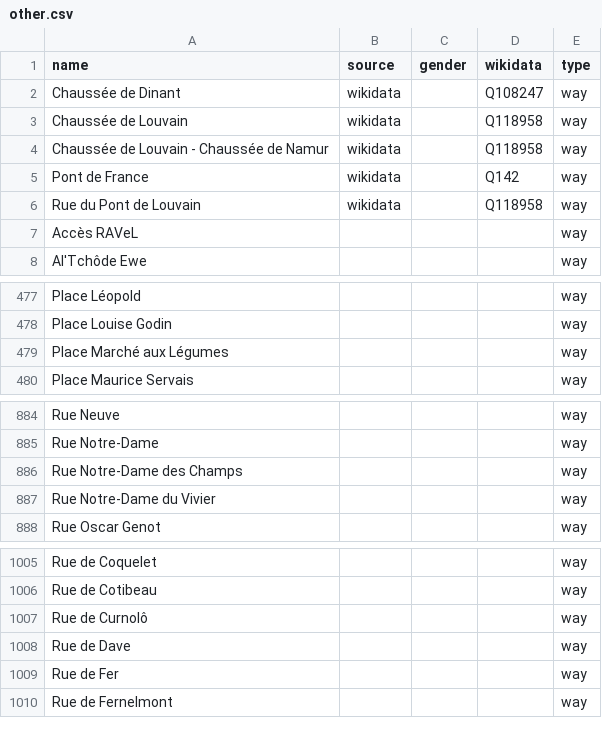
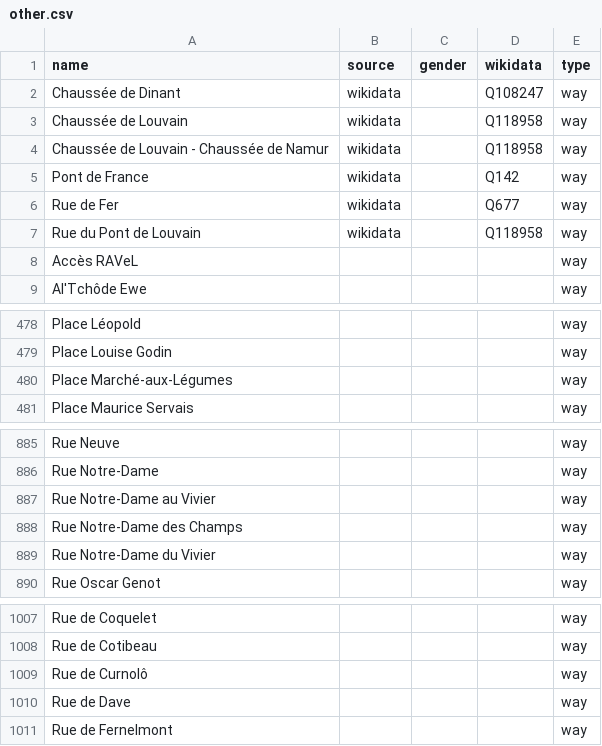
Before and after one commit to EqualStreetNames/equalstreetnames-namur, a CSV file: data/other.csv, drawn as a sheet; only a part is shown, gaps mark what is left out; removed rows and columns are numbered as before the commit, all else as after; the diff names each change by its address in the sheet, - before the commit and + after, or states it on an @@ line.

```diff
--- a/data/other.csv
+++ b/data/other.csv
+row 6: Rue de Fer | wikidata |  | Q677 | way
-A480 (name): Place Marché aux Légumes
+A480 (name): Place Marché-aux-Légumes
+row 887: Rue Notre-Dame au Vivier |  |  |  | way
-row 1009: Rue de Fer |  |  |  | way
```
Also changed, not shown: 2 other files.
